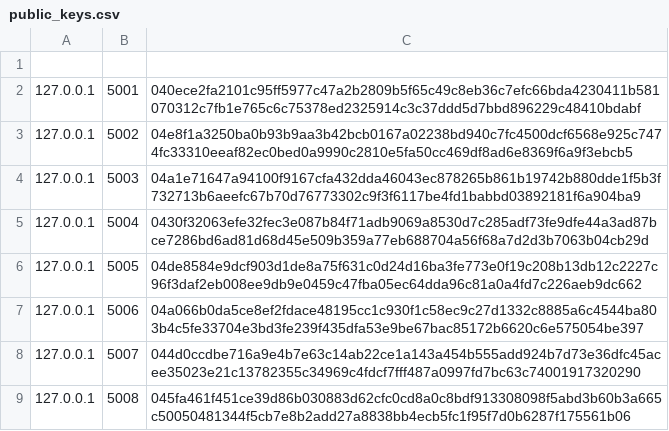
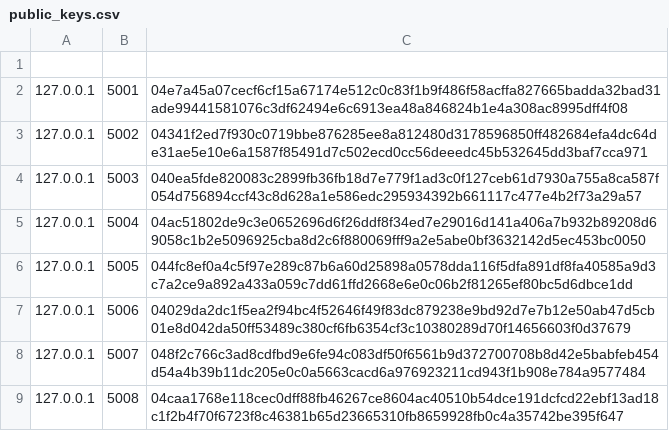
Before and after one commit to RedhwaneBS/TOR-network, a CSV file: public_keys.csv, drawn as a sheet.

```diff
--- a/public_keys.csv
+++ b/public_keys.csv
@@ -1,9 +1,9 @@
 
-127.0.0.1,5001,040ece2fa2101c95ff5977c47a2b2809b5f65c49c8eb36c7efc66bda4230411b581070312c7fb1e765c6c75378ed2325914c3c37ddd5d7bbd896229c48410bdabf
-127.0.0.1,5002,04e8f1a3250ba0b93b9aa3b42bcb0167a02238bd940c7fc4500dcf6568e925c7474fc33310eeaf82ec0bed0a9990c2810e5fa50cc469df8ad6e8369f6a9f3ebcb5
-127.0.0.1,5003,04a1e71647a94100f9167cfa432dda46043ec878265b861b19742b880dde1f5b3f732713b6aeefc67b70d76773302c9f3f6117be4fd1babbd03892181f6a904ba9
-127.0.0.1,5004,0430f32063efe32fec3e087b84f71adb9069a8530d7c285adf73fe9dfe44a3ad87bce7286bd6ad81d68d45e509b359a77eb688704a56f68a7d2d3b7063b04cb29d
-127.0.0.1,5005,04de8584e9dcf903d1de8a75f631c0d24d16ba3fe773e0f19c208b13db12c2227c96f3daf2eb008ee9db9e0459c47fba05ec64dda96c81a0a4fd7c226aeb9dc662
-127.0.0.1,5006,04a066b0da5ce8ef2fdace48195cc1c930f1c58ec9c27d1332c8885a6c4544ba803b4c5fe33704e3bd3fe239f435dfa53e9be67bac85172b6620c6e575054be397
-127.0.0.1,5007,044d0ccdbe716a9e4b7e63c14ab22ce1a143a454b555add924b7d73e36dfc45acee35023e21c13782355c34969c4fdcf7fff487a0997fd7bc63c74001917320290
-127.0.0.1,5008,045fa461f451ce39d86b030883d62cfc0cd8a0c8bdf913308098f5abd3b60b3a665c50050481344f5cb7e8b2add27a8838bb4ecb5fc1f95f7d0b6287f175561b06
+127.0.0.1,5001,04e7a45a07cecf6cf15a67174e512c0c83f1b9f486f58acffa827665badda32bad31ade99441581076c3df62494e6c6913ea48a846824b1e4a308ac8995dff4f08
+127.0.0.1,5002,04341f2ed7f930c0719bbe876285ee8a812480d3178596850ff482684efa4dc64de31ae5e10e6a1587f85491d7c502ecd0cc56deeedc45b532645dd3baf7cca971
+127.0.0.1,5003,040ea5fde820083c2899fb36fb18d7e779f1ad3c0f127ceb61d7930a755a8ca587f054d756894ccf43c8d628a1e586edc295934392b661117c477e4b2f73a29a57
+127.0.0.1,5004,04ac51802de9c3e0652696d6f26ddf8f34ed7e29016d141a406a7b932b89208d69058c1b2e5096925cba8d2c6f880069fff9a2e5abe0bf3632142d5ec453bc0050
+127.0.0.1,5005,044fc8ef0a4c5f97e289c87b6a60d25898a0578dda116f5dfa891df8fa40585a9d3c7a2ce9a892a433a059c7dd61ffd2668e6e0c06b2f81265ef80bc5d6dbce1dd
+127.0.0.1,5006,04029da2dc1f5ea2f94bc4f52646f49f83dc879238e9bd92d7e7b12e50ab47d5cb01e8d042da50ff53489c380cf6fb6354cf3c10380289d70f14656603f0d37679
+127.0.0.1,5007,048f2c766c3ad8cdfbd9e6fe94c083df50f6561b9d372700708b8d42e5babfeb454d54a4b39b11dc205e0c0a5663cacd6a976923211cd943f1b908e784a9577484
+127.0.0.1,5008,04caa1768e118cec0dff88fb46267ce8604ac40510b54dce191dcfcd22ebf13ad18c1f2b4f70f6723f8c46381b65d23665310fb8659928fb0c4a35742be395f647
```
Also changed, not shown: 3 other files.
